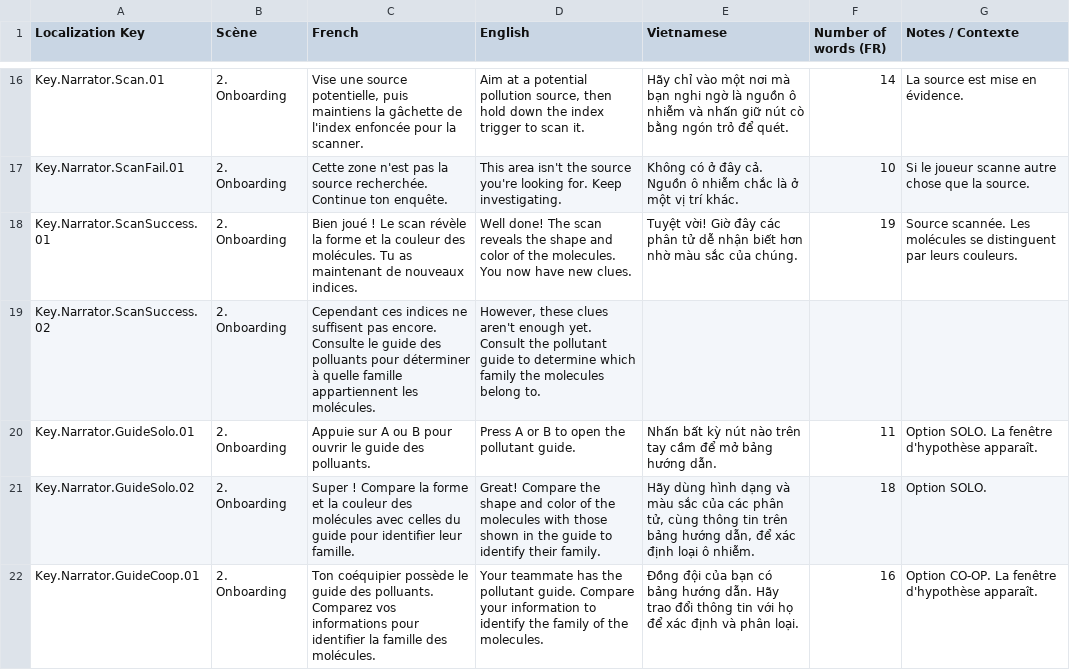
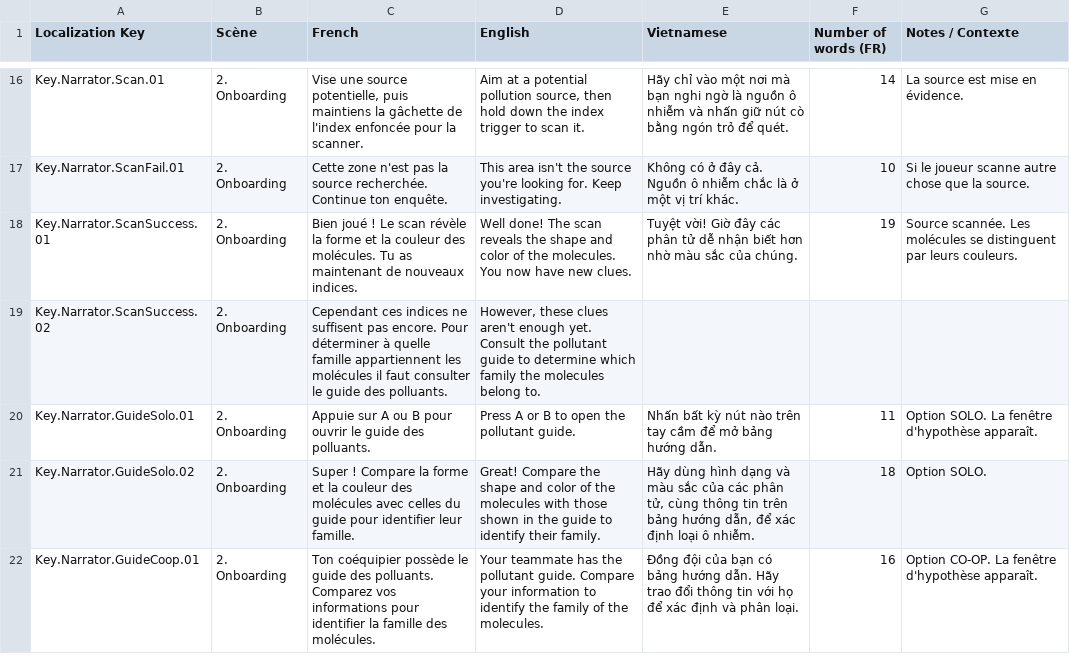
Before and after one commit to ACROSS-Lab/EVEIL.Plus, a CSV file: Assets/Resources/Localization/LocalizationData.csv, drawn as a sheet; only a part is shown, gaps mark what is left out; the diff covers the shown part only.

```diff
--- a/Assets/Resources/Localization/LocalizationData.csv
+++ b/Assets/Resources/Localization/LocalizationData.csv
@@ -19,3 +19,3 @@ Key.Narrator.ScanFail.01,2. Onboarding,Cette zone n'est pas la source recherché
 Key.Narrator.ScanSuccess.01,2. Onboarding,Bien joué ! Le scan révèle la forme et la couleur des molécules. Tu as maintenant de nouveaux indices.,Well done! The scan reveals the shape and color of the molecules. You now have new clues.,Tuyệt vời! Giờ đây các phân tử dễ nhận biết hơn nhờ màu sắc của chúng.,19,Source scannée. Les molécules se distinguent par leurs couleurs.
-Key.Narrator.ScanSuccess.02,2. Onboarding,Cependant ces indices ne suffisent pas encore. Consulte le guide des polluants pour déterminer à quelle famille appartiennent les molécules.,"However, these clues aren't enough yet. Consult the pollutant guide to determine which family the molecules belong to.",,,
+Key.Narrator.ScanSuccess.02,2. Onboarding,Cependant ces indices ne suffisent pas encore. Pour déterminer à quelle famille appartiennent les molécules il faut consulter le guide des polluants.,"However, these clues aren't enough yet. Consult the pollutant guide to determine which family the molecules belong to.",,,
 Key.Narrator.GuideSolo.01,2. Onboarding,Appuie sur A ou B pour ouvrir le guide des polluants.,Press A or B to open the pollutant guide.,Nhấn bất kỳ nút nào trên tay cầm để mở bảng hướng dẫn.,11,Option SOLO. La fenêtre d'hypothèse apparaît.
```
Also changed, not shown: 6 added rows and 12 edited cells elsewhere in this file, 1 other file.
